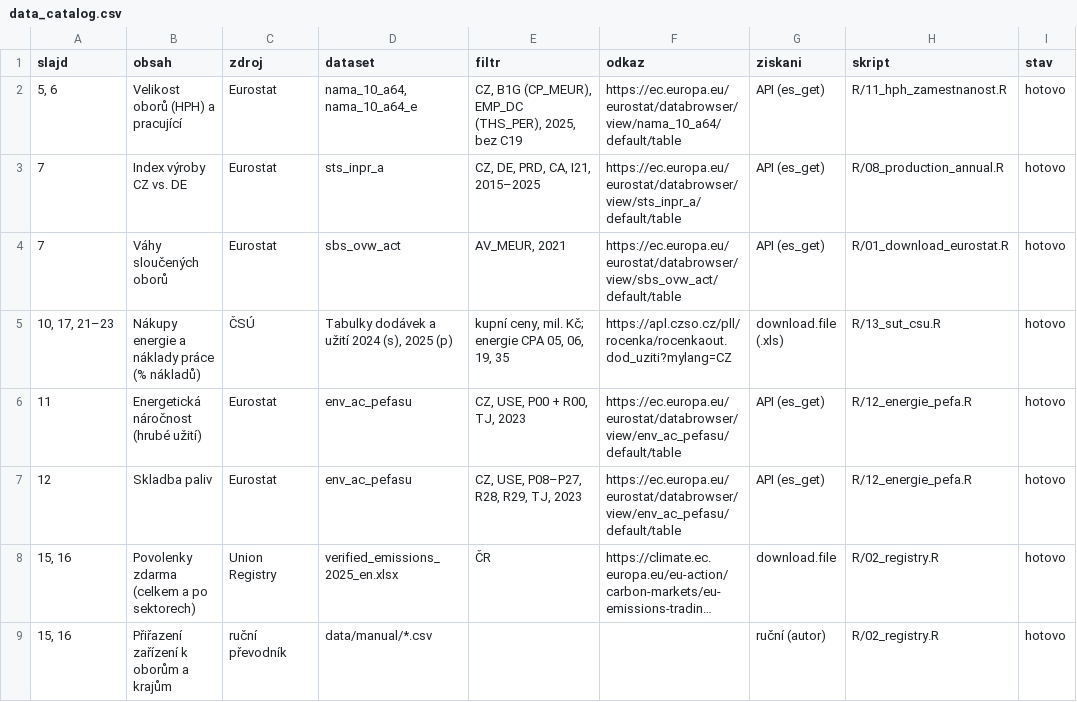
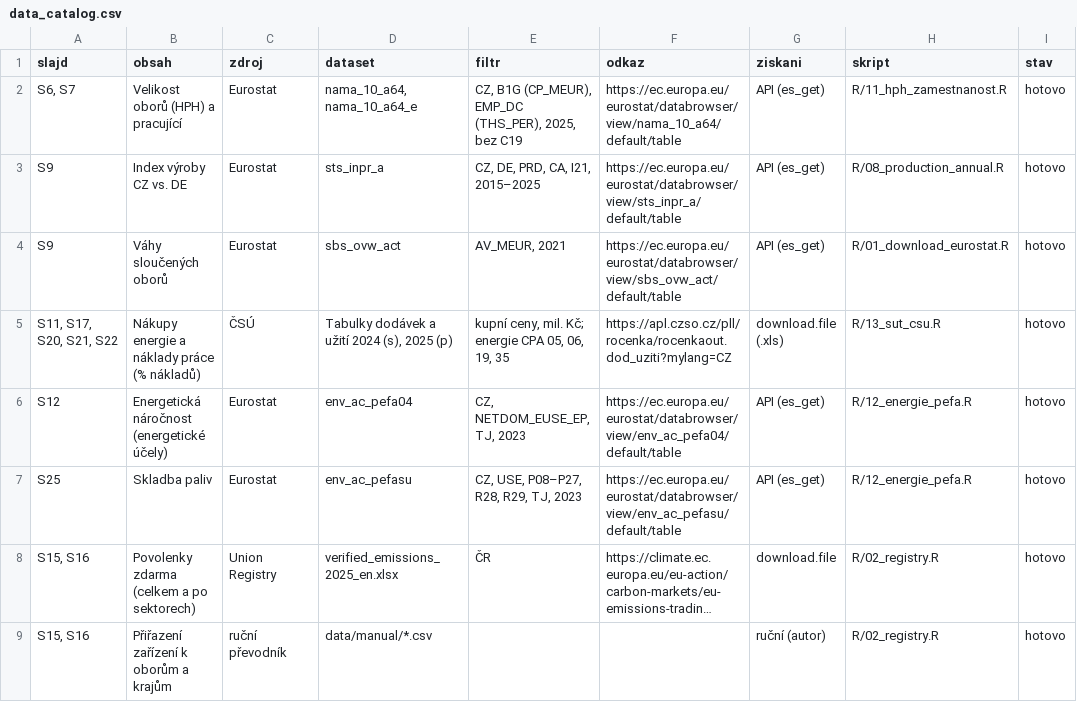
Before and after one commit to faktaoklimatu/data-analysis, a CSV file: scripts/segmentace-prumyslu/data_catalog.csv, drawn as a sheet; only a part is shown; long unchanged cells end in …; the diff covers the shown part only; the diff names each change by its address in the sheet, - before the commit and + after, or states it on an @@ line.

```diff
--- a/scripts/segmentace-prumyslu/data_catalog.csv
+++ b/scripts/segmentace-prumyslu/data_catalog.csv
-A2 (slajd): 5, 6
+A2 (slajd): S6, S7
-A3:A4 (slajd): 7
+A3:A4 (slajd): S9
-A5 (slajd): 10, 17, 21–23
+A5 (slajd): S11, S17, S20, S21, S22
-A6 (slajd): 11
+A6 (slajd): S12
-B6 (obsah): Energetická náročnost (hrubé užití)
+B6 (obsah): Energetická náročnost (energetické účely)
-D6 (dataset): env_ac_pefasu
+D6 (dataset): env_ac_pefa04
-E6 (filtr): CZ, USE, P00 + R00, TJ, 2023
+E6 (filtr): CZ, NETDOM_EUSE_EP, TJ, 2023
-F6 (odkaz): https://ec.europa.eu/eurostat/databrowser/view/env_ac_pefasu/default/table
+F6 (odkaz): https://ec.europa.eu/eurostat/databrowser/view/env_ac_pefa04/default/table
-A7 (slajd): 12
+A7 (slajd): S25
-A8:A9 (slajd): 15, 16
+A8:A9 (slajd): S15, S16
```
Also changed, not shown: 2 added rows and 6 edited cells elsewhere in this file, scripts/segmentace-prumyslu/out/stazena_data.csv, 17 other files.
